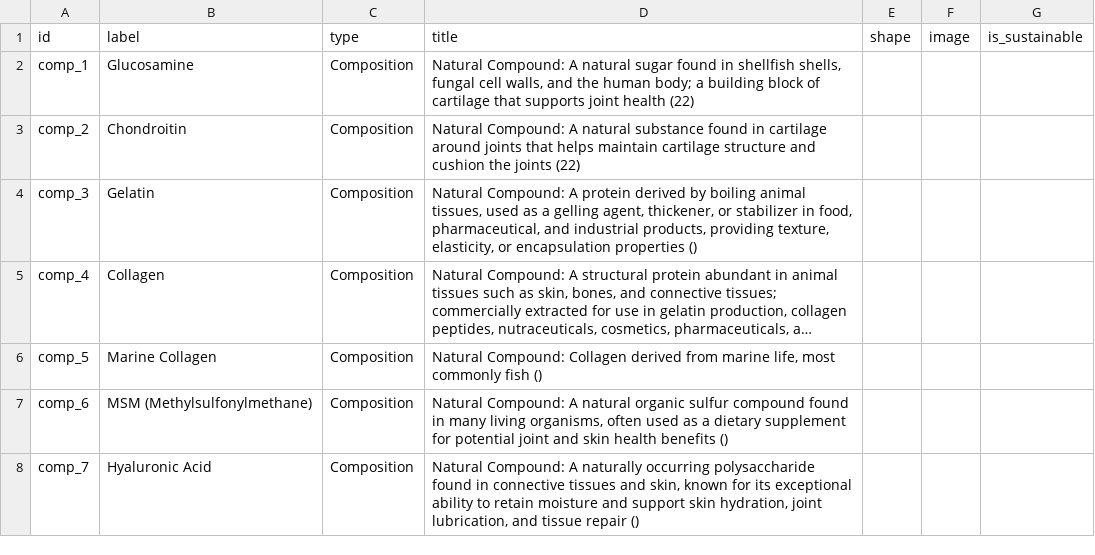
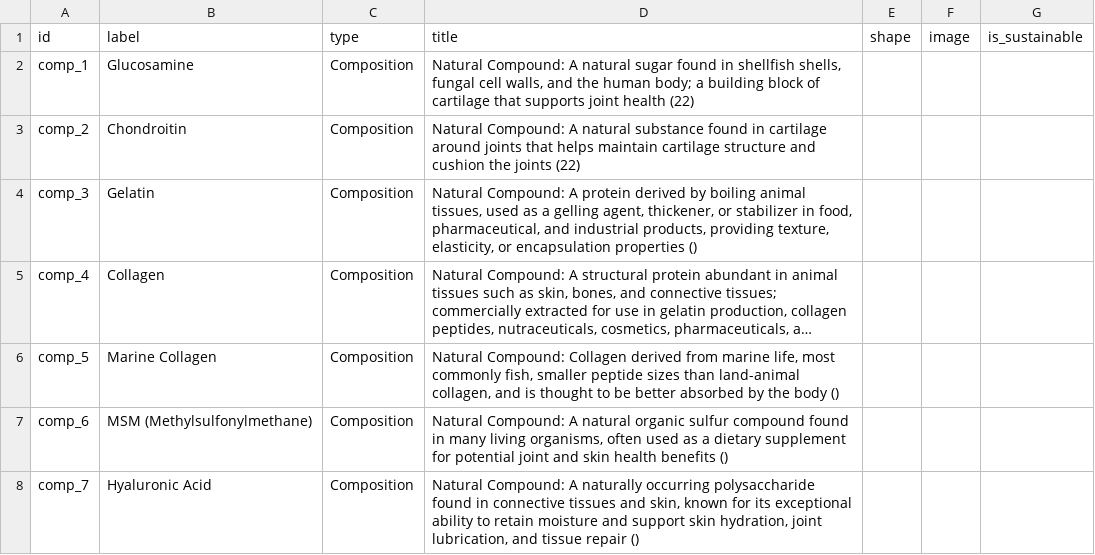
Before and after one commit to nhuthoangdon/WebOfOrigins, a CSV file: data/nodes.csv, drawn as a sheet; only a part is shown; long unchanged cells end in …; the diff covers the shown part only; the diff names each change by its address in the sheet, - before the commit and + after, or states it on an @@ line.

Commit message:
Data update
Added entries for Fish pathways

```diff
--- a/data/nodes.csv
+++ b/data/nodes.csv
-D6 (title): …most commonly fish ()
+D6 (title): …most commonly fish, smaller peptide sizes than land-animal collagen, and is thought to be better absorbed by the body ()
```
Also changed, not shown: 17 added rows and 2 edited cells elsewhere in this file, 1 other file.
